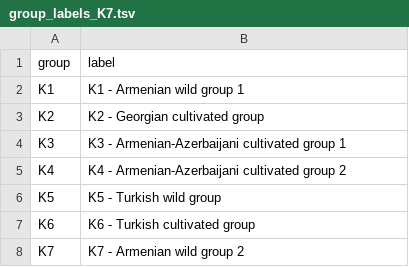
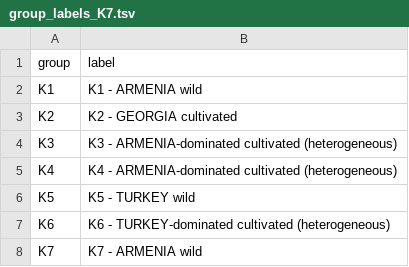
Before and after one commit to PolinaSh-main/OMICSS-2026_dump, a TSV file: grapewines_project/results/fst/K7/sample_lists/group_labels_K7.tsv, drawn as a sheet.

```diff
--- a/grapewines_project/results/fst/K7/sample_lists/group_labels_K7.tsv
+++ b/grapewines_project/results/fst/K7/sample_lists/group_labels_K7.tsv
@@ -1,8 +1,8 @@
 group	label
-K1	K1 - Armenian wild group 1
-K2	K2 - Georgian cultivated group
-K3	K3 - Armenian-Azerbaijani cultivated group 1
-K4	K4 - Armenian-Azerbaijani cultivated group 2
-K5	K5 - Turkish wild group
-K6	K6 - Turkish cultivated group
-K7	K7 - Armenian wild group 2
+K1	K1 - ARMENIA wild
+K2	K2 - GEORGIA cultivated
+K3	K3 - ARMENIA-dominated cultivated (heterogeneous)
+K4	K4 - ARMENIA-dominated cultivated (heterogeneous)
+K5	K5 - TURKEY wild
+K6	K6 - TURKEY-dominated cultivated (heterogeneous)
+K7	K7 - ARMENIA wild
```
Also changed, not shown: grapewines_project/results/fst/K7/sample_lists/group_interpretation_K7.tsv, grapewines_project/results/tree/group_labels.tsv, 12 other files.
